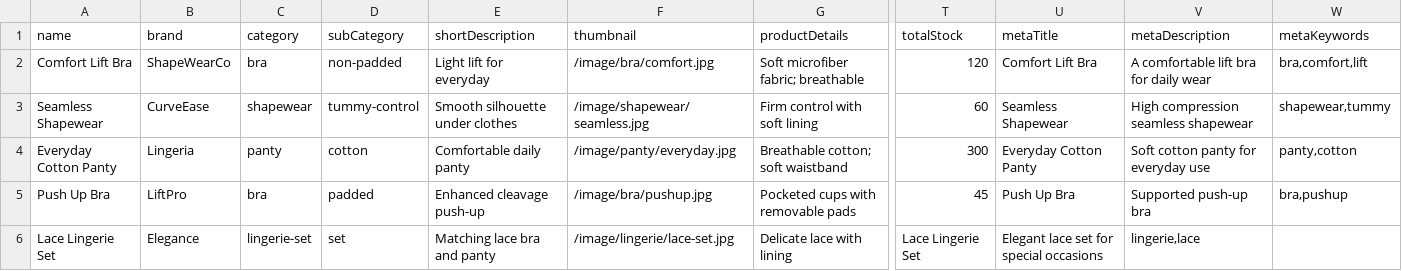
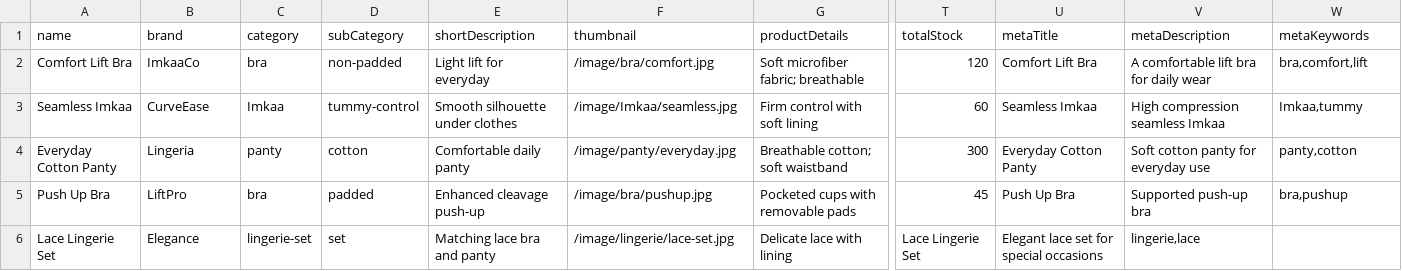
Before and after one commit to companyaxismedia-dev/my-shapewear-site, a CSV file: frontend/public/import-samples/sample_products.csv, drawn as a sheet; only a part is shown, gaps mark what is left out; the diff names each change by its address in the sheet, - before the commit and + after, or states it on an @@ line.

Commit message:
change shapewear with imkaa

```diff
--- a/frontend/public/import-samples/sample_products.csv
+++ b/frontend/public/import-samples/sample_products.csv
-B2 (brand): ShapeWearCo
+B2 (brand): ImkaaCo
-A3 (name): Seamless Shapewear
+A3 (name): Seamless Imkaa
-C3 (category): shapewear
+C3 (category): Imkaa
-F3 (thumbnail): /image/shapewear/seamless.jpg
+F3 (thumbnail): /image/Imkaa/seamless.jpg
-U3 (metaTitle): Seamless Shapewear
+U3 (metaTitle): Seamless Imkaa
-V3 (metaDescription): High compression seamless shapewear
+V3 (metaDescription): High compression seamless Imkaa
-W3 (metaKeywords): shapewear,tummy
+W3 (metaKeywords): Imkaa,tummy
```
Also changed, not shown: 18 other files.
